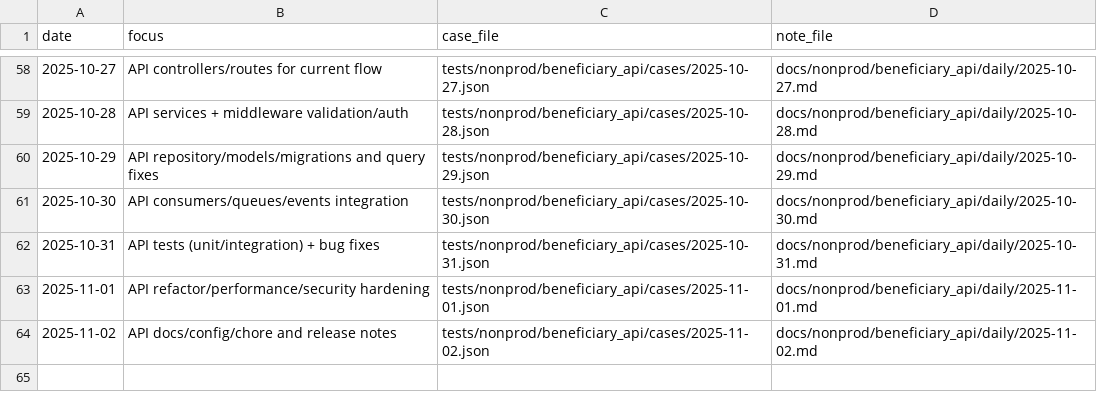
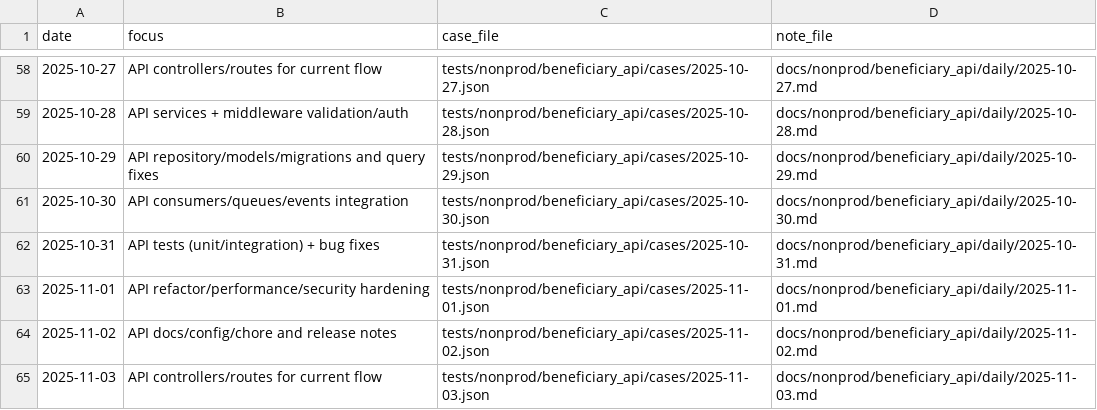
Before and after one commit to TalhaArjumand/aid-api, a CSV file: docs/nonprod/beneficiary_api/manifest.csv, drawn as a sheet; only a part is shown, gaps mark what is left out.

Commit message:
test(api): add nonprod beneficiary-api case for 2025-11-03

```diff
--- a/docs/nonprod/beneficiary_api/manifest.csv
+++ b/docs/nonprod/beneficiary_api/manifest.csv
@@ -64 +64,2 @@ date,focus,case_file,note_file
 2025-11-02,"API docs/config/chore and release notes",tests/nonprod/beneficiary_api/cases/2025-11-02.json,docs/nonprod/beneficiary_api/daily/2025-11-02.md
+2025-11-03,"API controllers/routes for current flow",tests/nonprod/beneficiary_api/cases/2025-11-03.json,docs/nonprod/beneficiary_api/daily/2025-11-03.md
```
Also changed, not shown: 2 other files.
